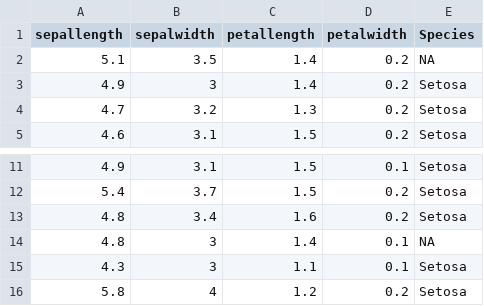
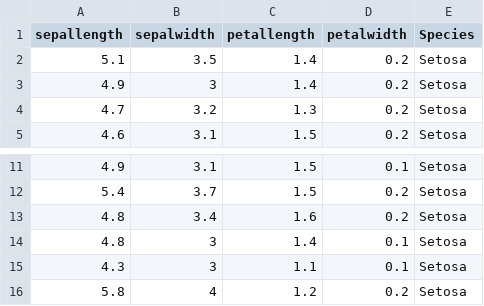
Before and after one commit to Versus-91/mlfit, a CSV file: frontend/public/iris.csv, drawn as a sheet; only a part is shown, gaps mark what is left out.

```diff
--- a/frontend/public/iris.csv
+++ b/frontend/public/iris.csv
@@ -1,3 +1,3 @@
 sepallength,sepalwidth,petallength,petalwidth,Species
-5.1,3.5,1.4,0.2,NA
+5.1,3.5,1.4,0.2,Setosa
 4.9,3,1.4,0.2,Setosa
@@ -13,3 +13,3 @@ sepallength,sepalwidth,petallength,petalwidth,Species
 4.8,3.4,1.6,0.2,Setosa
-4.8,3,1.4,0.1,NA
+4.8,3,1.4,0.1,Setosa
 4.3,3,1.1,0.1,Setosa
```
Also changed, not shown: 1 other file.
